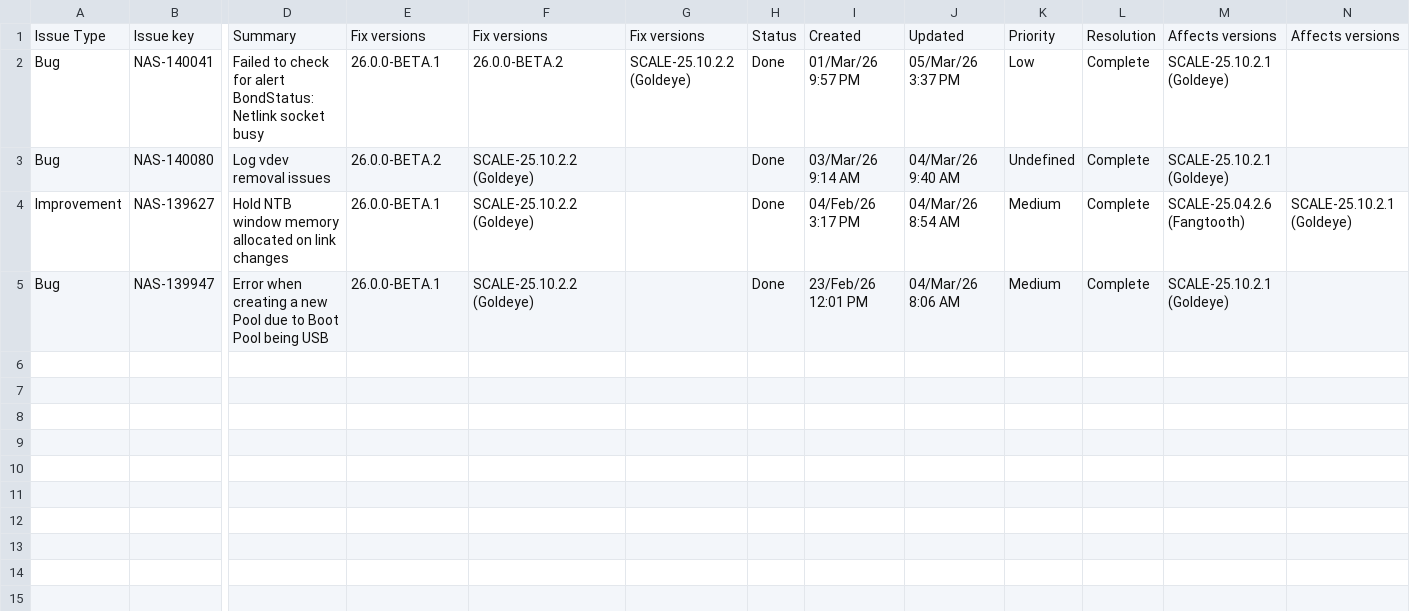
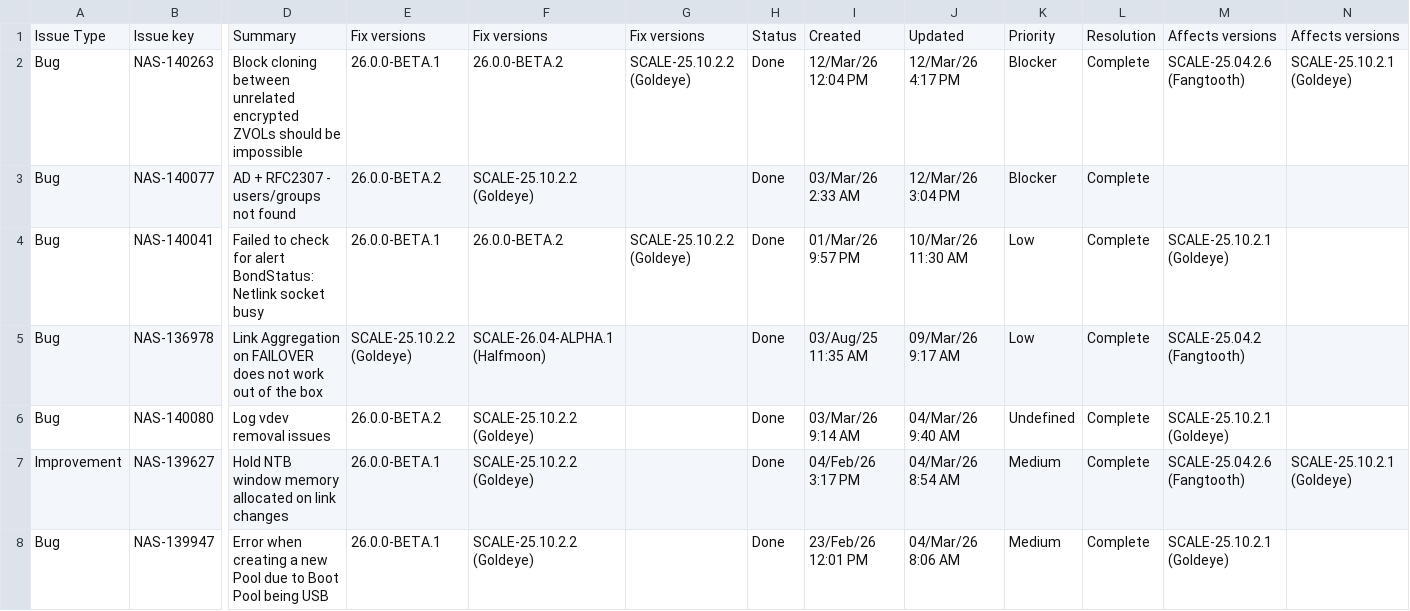
Before and after one commit to truenas/documentation, a CSV file: static/data/25.10.2.2-changelog.csv, drawn as a sheet; only a part is shown, gaps mark what is left out; addresses are those after the commit; rows hold the shown columns only; the diff names each change by its address in the sheet, - before the commit and + after, or states it on an @@ line.

```diff
--- a/static/data/25.10.2.2-changelog.csv
+++ b/static/data/25.10.2.2-changelog.csv
+row 2: Bug | NAS-140263 | Block cloning between unrelated encrypted ZVOLs should be impossible | 26.0.0-BETA.1 | 26.0.0-BETA.2 | SCALE-25.10.2.2 (Goldeye) | Done | 12/Mar/26 12:04 PM | 12/Mar/26 4:17 PM | Blocker | Complete | SCALE-25.04.2.6 (Fangtooth) | SCALE-25.10.2.1 (Goldeye)
+row 3: Bug | NAS-140077 | AD + RFC2307 - users/groups not found | 26.0.0-BETA.2 | SCALE-25.10.2.2 (Goldeye) |  | Done | 03/Mar/26 2:33 AM | 12/Mar/26 3:04 PM | Blocker | Complete
-J4: 05/Mar/26 3:37 PM
+J4: 10/Mar/26 11:30 AM
+row 5: Bug | NAS-136978 | Link Aggregation on FAILOVER does not work out of the box | SCALE-25.10.2.2 (Goldeye) | SCALE-26.04-ALPHA.1 (Halfmoon) |  | Done | 03/Aug/25 11:35 AM | 09/Mar/26 9:17 AM | Low | Complete | SCALE-25.04.2 (Fangtooth)
```
Also changed, not shown: static/data/25.10-changelog.csv.
